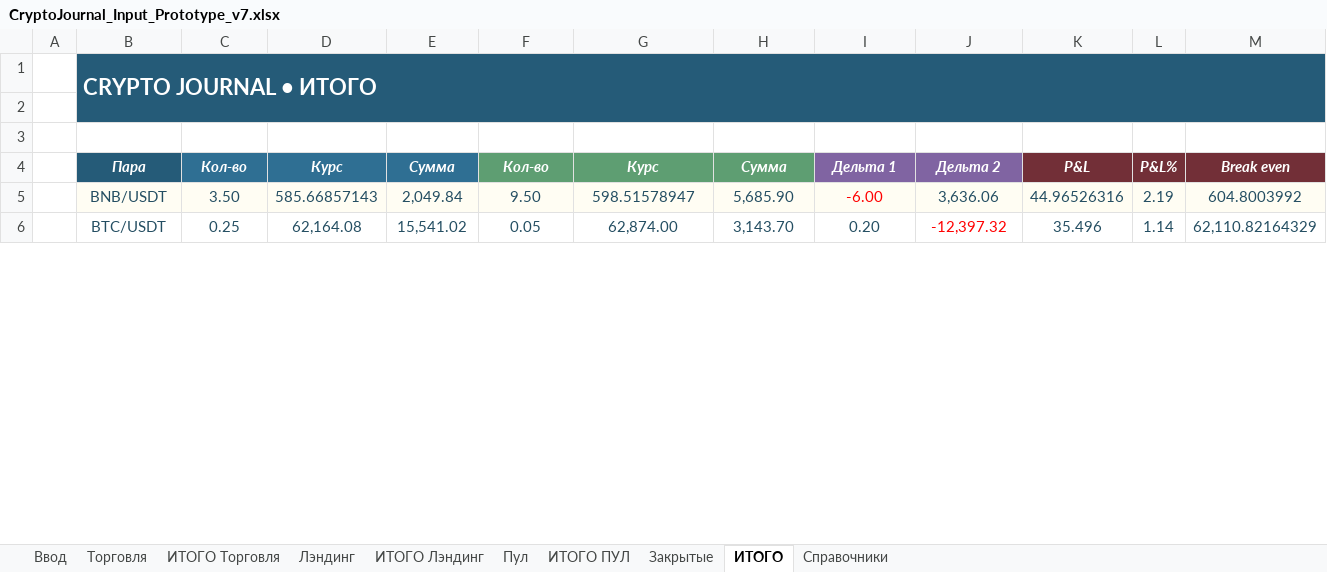
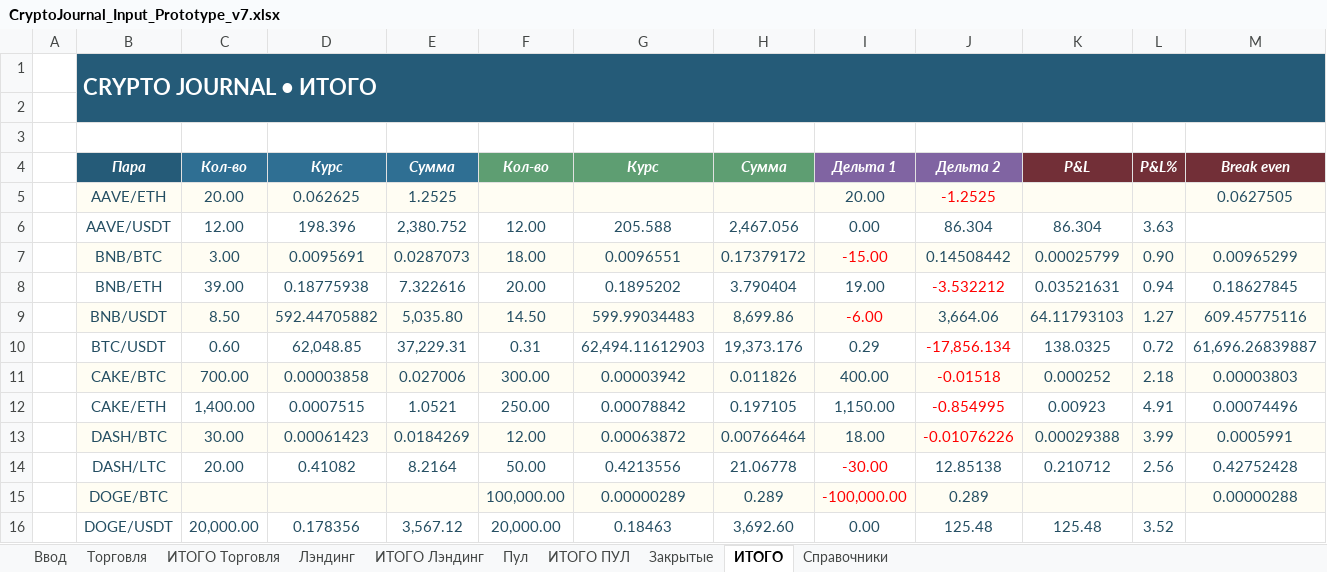
Before and after one commit to olegsh247-stack/CRYPTO-JOURNAL, an Excel workbook: CryptoJournal_Input_Prototype_v7.xlsx, sheet ИТОГО, drawn as a sheet; only a part is shown; values as stored, in another font and other column widths than the file's, no borders; conditional formats not drawn; addresses are those after the commit; the diff covers the shown part only; the diff names each change by its address in the sheet, - before the commit and + after, or states it on an @@ line.

```diff
--- a/CryptoJournal_Input_Prototype_v7.xlsx (sheet ИТОГО)
+++ b/CryptoJournal_Input_Prototype_v7.xlsx (sheet ИТОГО)
+row 5:  | AAVE/ETH | 20.00 | 0.062625 | 1.2525 |  |  |  | 20.00 | -1.2525 |  |  | 0.0627505
+row 6:  | AAVE/USDT | 12.00 | 198.396 | 2,380.752 | 12.00 | 205.588 | 2,467.056 | 0.00 | 86.304 | 86.304 | 3.63
+row 7:  | BNB/BTC | 3.00 | 0.0095691 | 0.0287073 | 18.00 | 0.0096551 | 0.17379172 | -15.00 | 0.14508442 | 0.00025799 | 0.90 | 0.00965299
+row 8:  | BNB/ETH | 39.00 | 0.18775938 | 7.322616 | 20.00 | 0.1895202 | 3.790404 | 19.00 | -3.532212 | 0.03521631 | 0.94 | 0.18627845
-C9: 3.50
+C9: 8.50
-D9: 585.66857143
+D9: 592.44705882
-E9: 2,049.84
+E9: 5,035.80
-F9: 9.50
+F9: 14.50
-G9: 598.51578947
+G9: 599.99034483
-H9: 5,685.90
+H9: 8,699.86
-J9: 3,636.06
+J9: 3,664.06
-K9: 44.96526316
+K9: 64.11793103
-L9: 2.19
+L9: 1.27
-M9: 604.8003992
+M9: 609.45775116
-C10: 0.25
+C10: 0.60
-D10: 62,164.08
+D10: 62,048.85
-E10: 15,541.02
+E10: 37,229.31
-F10: 0.05
+F10: 0.31
-G10: 62,874.00
+G10: 62,494.11612903
-H10: 3,143.70
+H10: 19,373.176
-I10: 0.20
+I10: 0.29
-J10: -12,397.32
+J10: -17,856.134
-K10: 35.496
+K10: 138.0325
-L10: 1.14
+L10: 0.72
-M10: 62,110.82164329
+M10: 61,696.26839887
+row 11:  | CAKE/BTC | 700.00 | 0.00003858 | 0.027006 | 300.00 | 0.00003942 | 0.011826 | 400.00 | -0.01518 | 0.000252 | 2.18 | 0.00003803
+row 12:  | CAKE/ETH | 1,400.00 | 0.0007515 | 1.0521 | 250.00 | 0.00078842 | 0.197105 | 1,150.00 | -0.854995 | 0.00923 | 4.91 | 0.00074496
+row 13:  | DASH/BTC | 30.00 | 0.00061423 | 0.0184269 | 12.00 | 0.00063872 | 0.00766464 | 18.00 | -0.01076226 | 0.00029388 | 3.99 | 0.0005991
+row 14:  | DASH/LTC | 20.00 | 0.41082 | 8.2164 | 50.00 | 0.4213556 | 21.06778 | -30.00 | 12.85138 | 0.210712 | 2.56 | 0.42752428
+row 15:  | DOGE/BTC |  |  |  | 100,000.00 | 0.00000289 | 0.289 | -100,000.00 | 0.289 |  |  | 0.00000288
+row 16:  | DOGE/USDT | 20,000.00 | 0.178356 | 3,567.12 | 20,000.00 | 0.18463 | 3,692.60 | 0.00 | 125.48 | 125.48 | 3.52
```
Also changed, not shown: 5 added rows, 33 edited cells and cell formats elsewhere in this sheet, sheet Закрытые, sheet ИТОГО Торговля, sheet ИТОГО Лэндинг, sheet Пул, sheet Торговля, sheet Лэндинг, 2 more sheets, formulas that keep their value, 4 other files.
